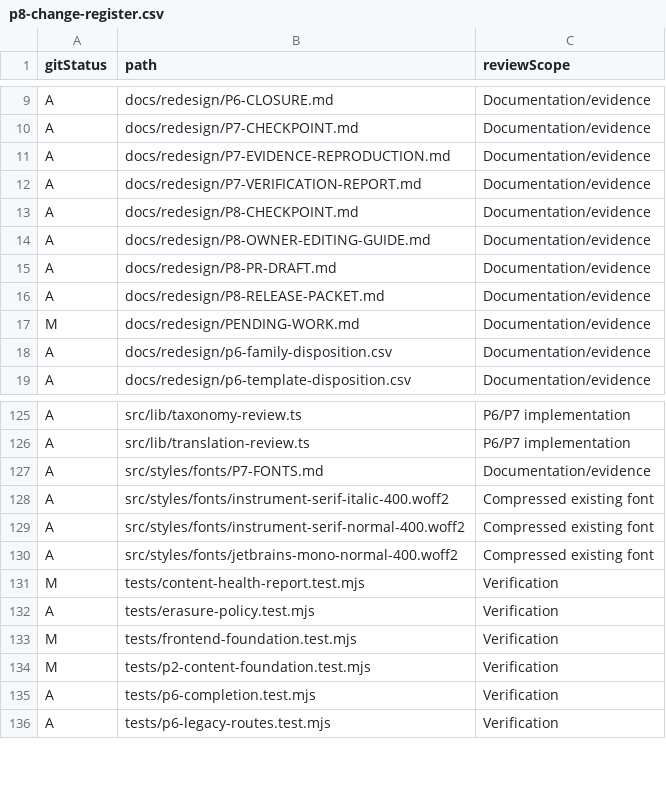
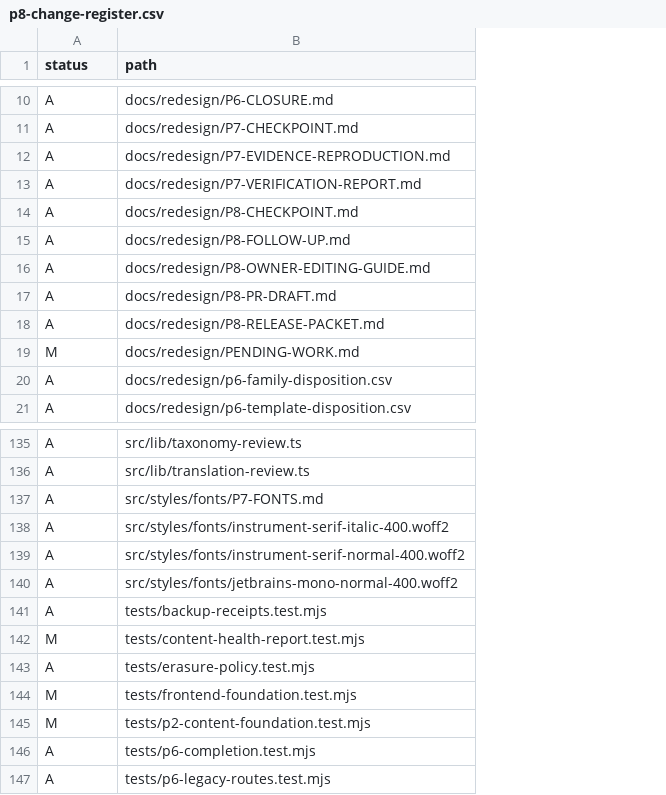
Before and after one commit to rivyalivingart2/RivyaLivingArt2.0, a CSV file: docs/redesign/p8-change-register.csv, drawn as a sheet; only a part is shown, gaps mark what is left out; removed rows and columns are numbered as before the commit, all else as after; the diff covers the shown part only; the diff names each change by its address in the sheet, - before the commit and + after, or states it on an @@ line.

Commit message:
Reduce Studio content transfers and repair daily backup recovery receipts
Preserve full selected snapshots, exact previews, publication and draft recovery. Resume daily backup catch-up operations, verify a fresh off-device archive, and record open performance, device, custody and production gates for the detailed release PR.

```diff
--- a/docs/redesign/p8-change-register.csv
+++ b/docs/redesign/p8-change-register.csv
-column C (reviewScope), rows 9-19: all Documentation/evidence; rows 125-136: P6/P7 implementation | P6/P7 implementation | Documentation/evidence | Compressed existing font | Compressed existing font | Compressed existing font | Verification | Verification | Verification | Verification | Verification | Verification
-A1: gitStatus
+A1: status
+row 15: A | docs/redesign/P8-FOLLOW-UP.md
+row 141: A | tests/backup-receipts.test.mjs
```
Also changed, not shown: 9 added rows elsewhere in this file, 18 other files.
